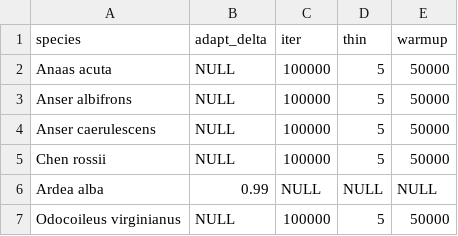
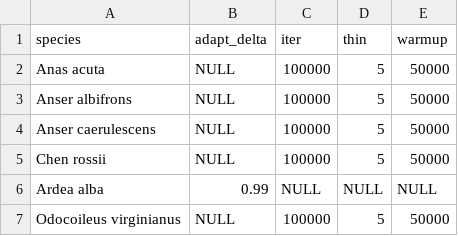
Before and after one commit to syanco/human_mobility_wildlife, a CSV file: ctfs/area_rerun_ctf.csv, drawn as a sheet.

```diff
--- a/ctfs/area_rerun_ctf.csv
+++ b/ctfs/area_rerun_ctf.csv
@@ -1,3 +1,3 @@
 species,adapt_delta,iter,thin,warmup
-Anaas acuta,NULL,100000,5,50000
+Anas acuta,NULL,100000,5,50000
 Anser albifrons,NULL,100000,5,50000
```
Also changed, not shown: 1 other file.
